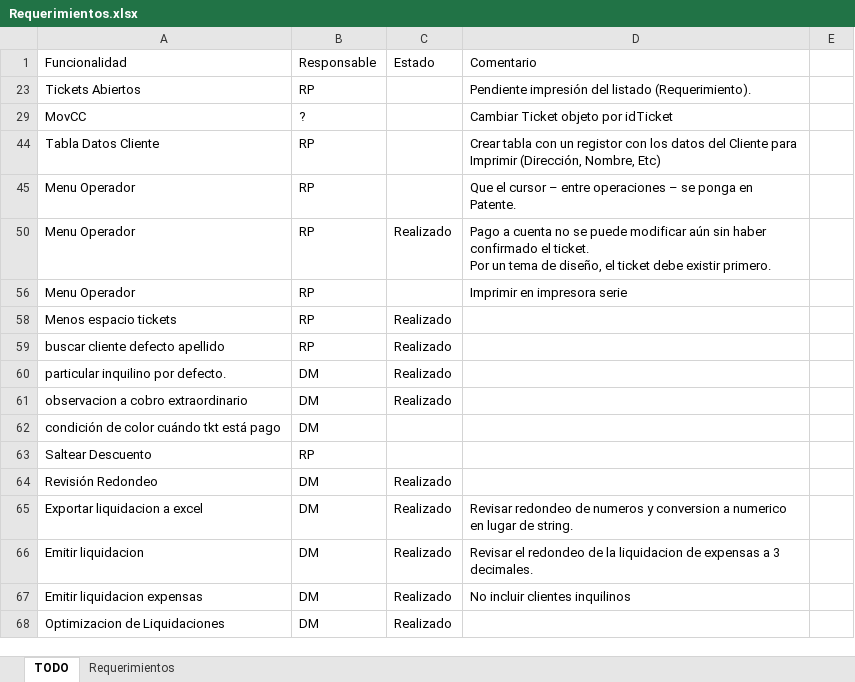
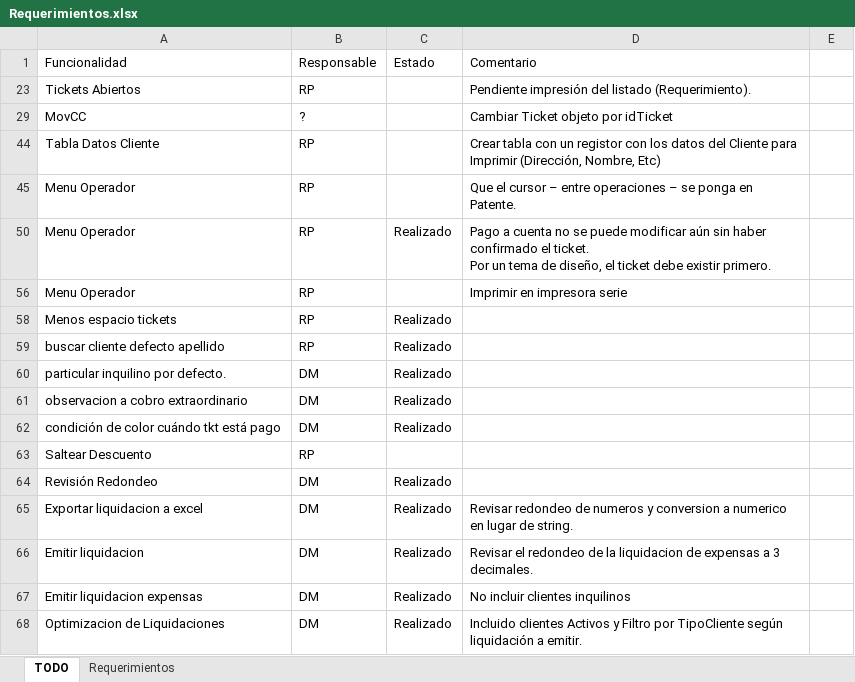
Before and after one commit to Moreh89/EstacionamientoGIT, an Excel workbook: Estacionamiento-Server/Requerimientos.xlsx, sheet TODO, drawn as a sheet; values as stored, in another font and other column widths than the file's, no borders; the diff names each change by its address in the sheet, - before the commit and + after, or states it on an @@ line.

```diff
--- a/Estacionamiento-Server/Requerimientos.xlsx (sheet TODO)
+++ b/Estacionamiento-Server/Requerimientos.xlsx (sheet TODO)
-C62: (empty)
+C62: Realizado
-D68: (empty)
+D68: Incluido clientes Activos y Filtro por TipoCliente según liquidación a emitir.
```
Also changed, not shown: 2 other files.
